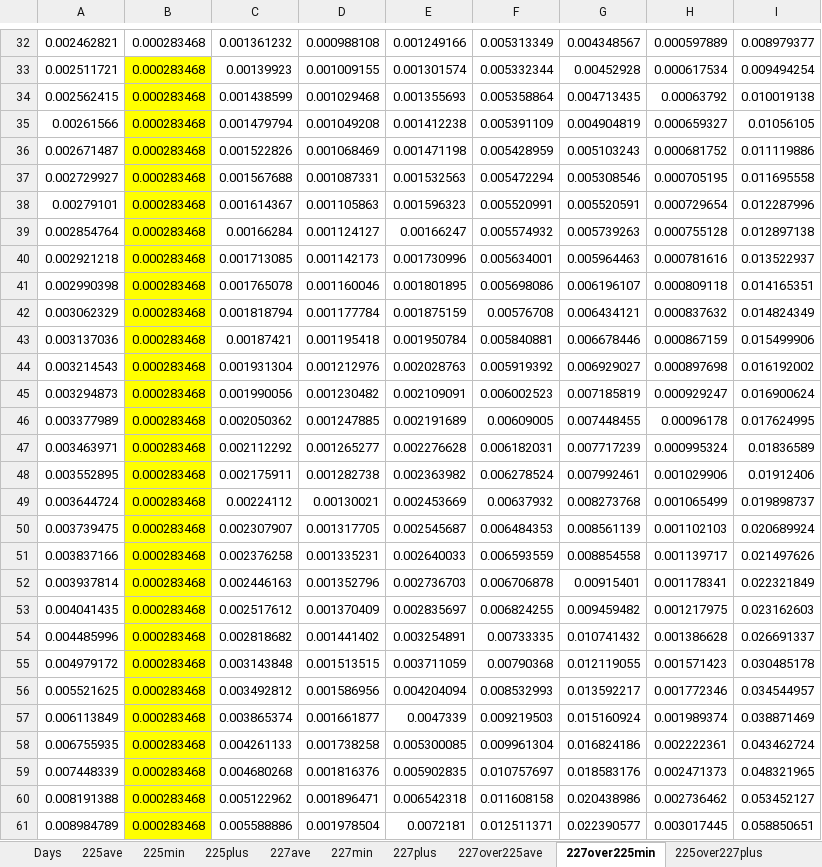
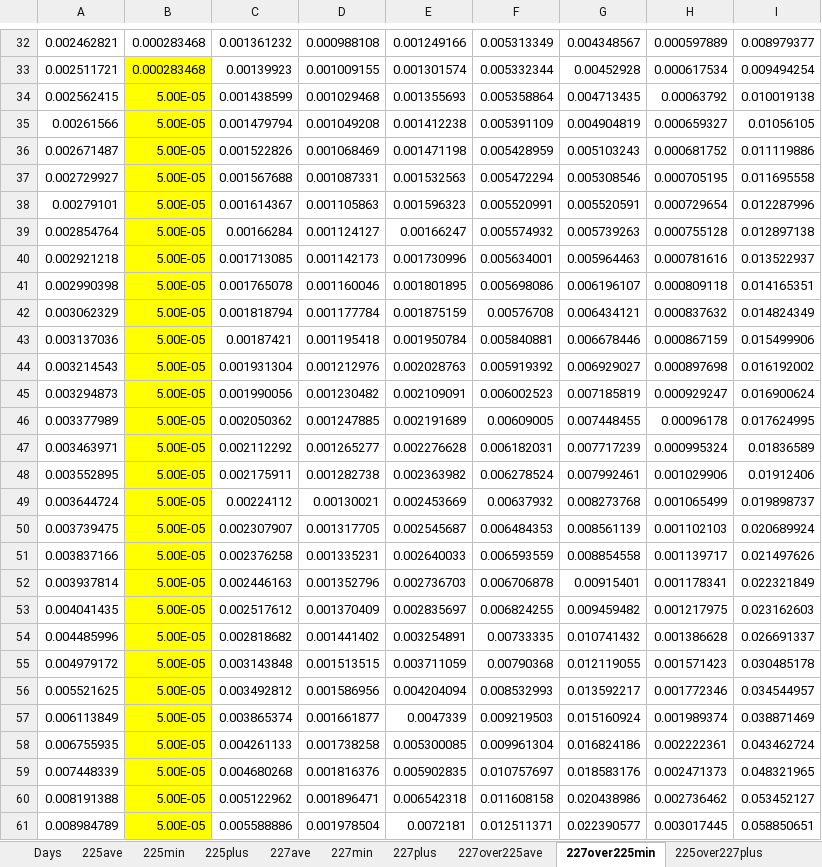
Before and after one commit to andrewlakes/225227, an Excel workbook: 2019_5_31_import_to_R_DOTA_225227.xlsx, sheet 227over225min, drawn as a sheet; only a part is shown, gaps mark what is left out; values as stored, in another font and other column widths than the file's, no borders; the diff covers the shown part only; the diff names each change by its address in the sheet, - before the commit and + after, or states it on an @@ line.

```diff
--- a/2019_5_31_import_to_R_DOTA_225227.xlsx (sheet 227over225min)
+++ b/2019_5_31_import_to_R_DOTA_225227.xlsx (sheet 227over225min)
-B34:B61: 0.000283468
+B34:B61: 5.00E-05
```
Also changed, not shown: 21 edited cells elsewhere in this sheet, formulas that keep their value, 2019_5_31_import_to_R_DOTA_Tras_225227.xlsx, 21 other files.
